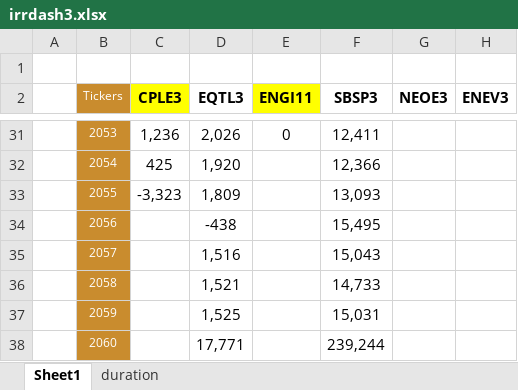
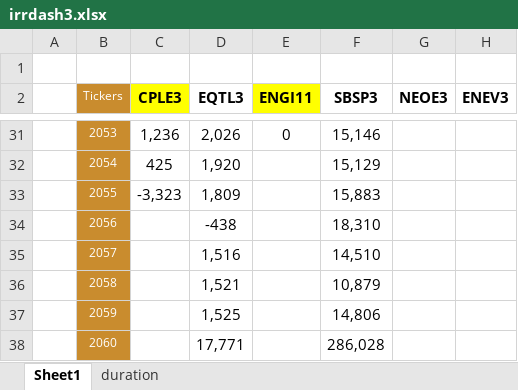
Before and after one commit to Antonio21032000/utilities, an Excel workbook: irrdash3.xlsx, sheet Sheet1, drawn as a sheet; only a part is shown, gaps mark what is left out; values as stored, in another font and other column widths than the file's, no borders; the diff covers the shown part only; the diff names each change by its address in the sheet, - before the commit and + after, or states it on an @@ line.

```diff
--- a/irrdash3.xlsx (sheet Sheet1)
+++ b/irrdash3.xlsx (sheet Sheet1)
-F31 (SBSP3): 12,411
+F31 (SBSP3): 15,146
-F32 (SBSP3): 12,366
+F32 (SBSP3): 15,129
-F33 (SBSP3): 13,093
+F33 (SBSP3): 15,883
-F34 (SBSP3): 15,495
+F34 (SBSP3): 18,310
-F35 (SBSP3): 15,043
+F35 (SBSP3): 14,510
-F36 (SBSP3): 14,733
+F36 (SBSP3): 10,879
-F37 (SBSP3): 15,031
+F37 (SBSP3): 14,806
-F38 (SBSP3): 239,244
+F38 (SBSP3): 286,028
```
Also changed, not shown: 26 edited cells elsewhere in this sheet.
